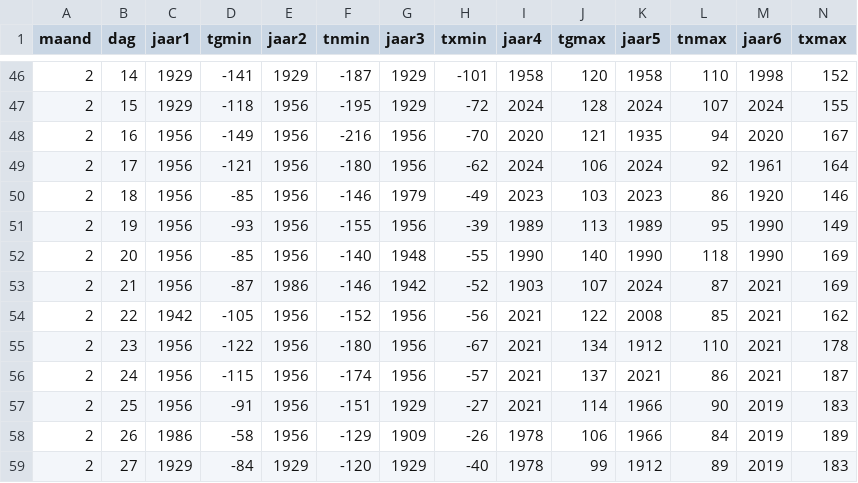
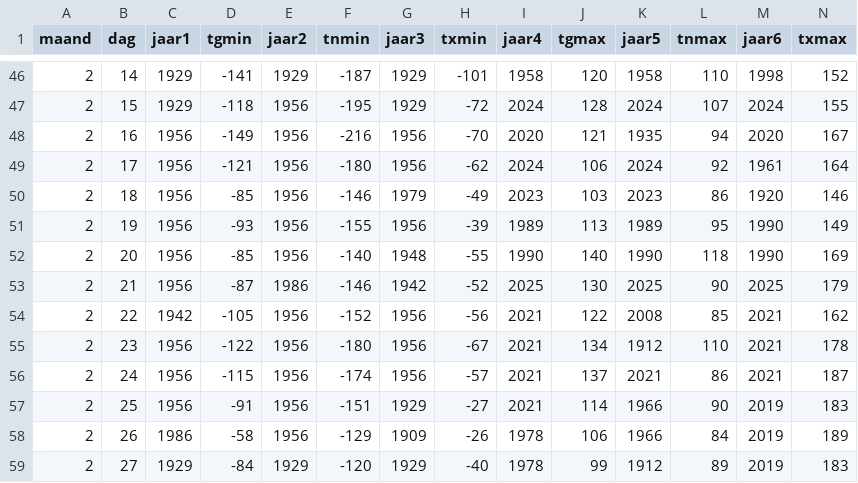
Before and after one commit to Datagraver/KNMI-data-man, a CSV file: KNMI_huidige_extremen.csv, drawn as a sheet; only a part is shown, gaps mark what is left out.

```diff
--- a/KNMI_huidige_extremen.csv
+++ b/KNMI_huidige_extremen.csv
@@ -52,3 +52,3 @@ maand,dag,jaar1,tgmin,jaar2,tnmin,jaar3,txmin,jaar4,tgmax,jaar5,tnmax,jaar6,txma
 2,20,1956,-85,1956,-140,1948,-55,1990,140,1990,118,1990,169
-2,21,1956,-87,1986,-146,1942,-52,1903,107,2024,87,2021,169
+2,21,1956,-87,1986,-146,1942,-52,2025,130,2025,90,2025,179
 2,22,1942,-105,1956,-152,1956,-56,2021,122,2008,85,2021,162
```
Also changed, not shown: KNMI_records_som_jaar.csv.
